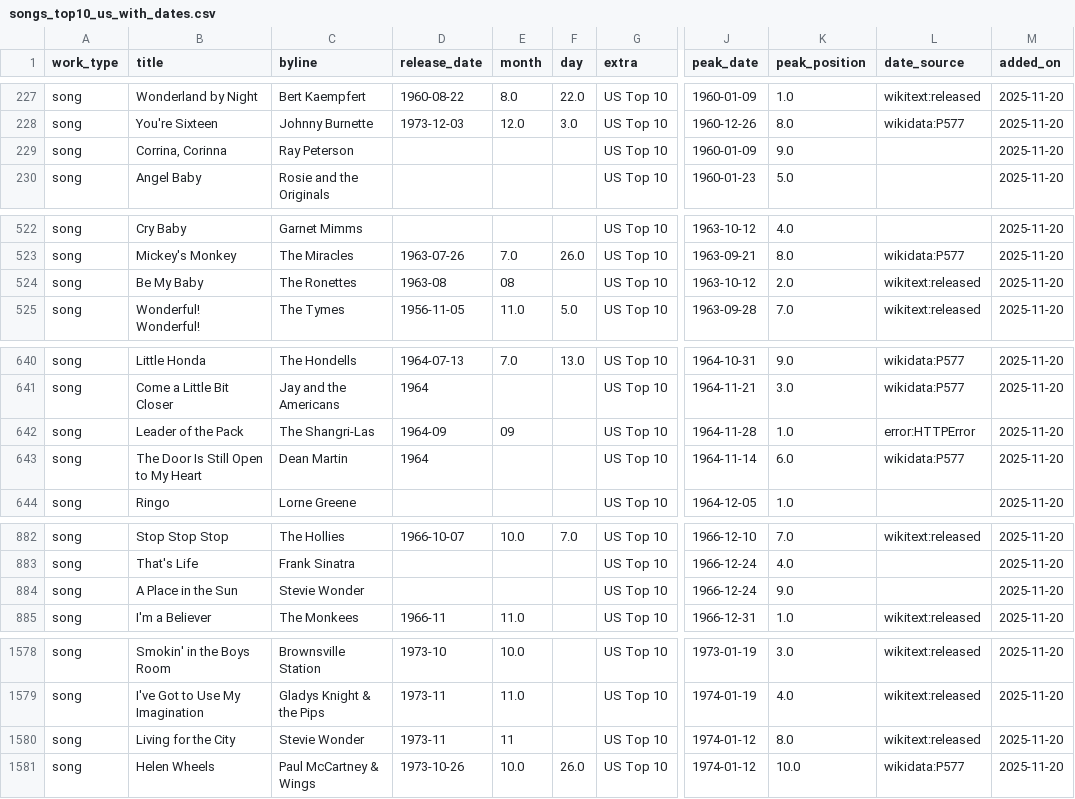
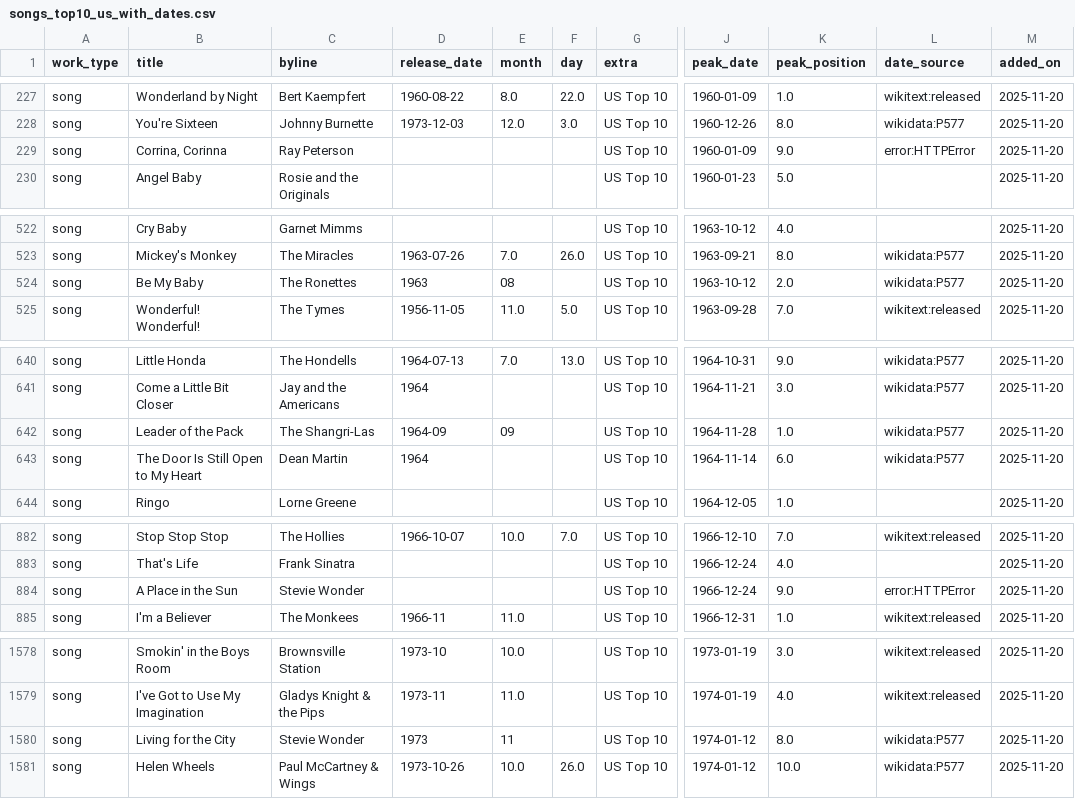
Before and after one commit to 66fishmarket-droid/STRUMOTDSeedGen, a CSV file: data/songs_top10_us_with_dates.csv, drawn as a sheet; only a part is shown, gaps mark what is left out; the diff covers the shown part only; the diff names each change by its address in the sheet, - before the commit and + after, or states it on an @@ line.

Commit message:
Auto-update Top10 song release dates (delta)

```diff
--- a/data/songs_top10_us_with_dates.csv
+++ b/data/songs_top10_us_with_dates.csv
-L229 (date_source): (empty)
+L229 (date_source): error:HTTPError
-D524 (release_date): 1963-08
+D524 (release_date): 1963
-L524 (date_source): wikitext:released
+L524 (date_source): wikidata:P577
-L642 (date_source): error:HTTPError
+L642 (date_source): wikidata:P577
-L884 (date_source): (empty)
+L884 (date_source): error:HTTPError
-D1580 (release_date): 1973-11
+D1580 (release_date): 1973
-L1580 (date_source): wikitext:released
+L1580 (date_source): wikidata:P577
```
Also changed, not shown: 10 edited cells elsewhere in this file.
